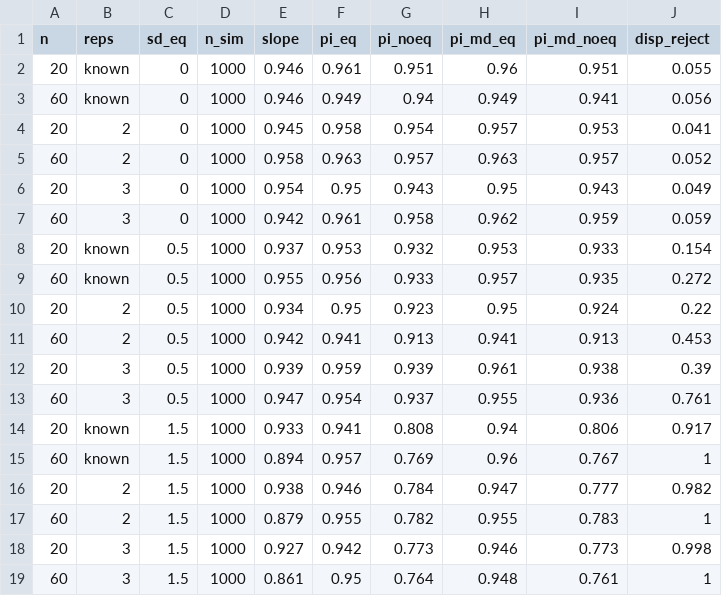
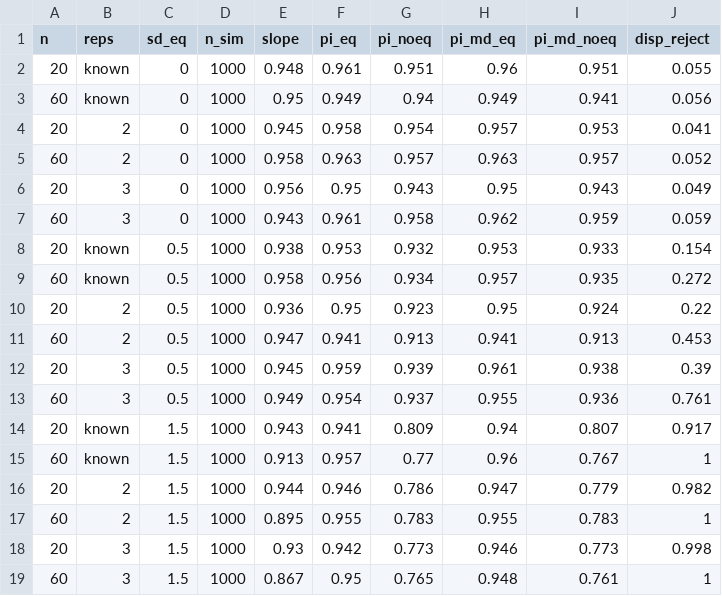
Before and after one commit to arcaldwell49/SimplyAgree, a CSV file: references/general/cbls_sims/summary_eq.csv, drawn as a sheet.

```diff
--- a/references/general/cbls_sims/summary_eq.csv
+++ b/references/general/cbls_sims/summary_eq.csv
@@ -1,19 +1,19 @@
 "n","reps","sd_eq","n_sim","slope","pi_eq","pi_noeq","pi_md_eq","pi_md_noeq","disp_reject"
-20,"known",0,1000,0.946,0.961,0.951,0.96,0.951,0.055
-60,"known",0,1000,0.946,0.949,0.94,0.949,0.941,0.056
+20,"known",0,1000,0.948,0.961,0.951,0.96,0.951,0.055
+60,"known",0,1000,0.95,0.949,0.94,0.949,0.941,0.056
 20,"2",0,1000,0.945,0.958,0.954,0.957,0.953,0.041
 60,"2",0,1000,0.958,0.963,0.957,0.963,0.957,0.052
-20,"3",0,1000,0.954,0.95,0.943,0.95,0.943,0.049
-60,"3",0,1000,0.942,0.961,0.958,0.962,0.959,0.059
-20,"known",0.5,1000,0.937,0.953,0.932,0.953,0.933,0.154
-60,"known",0.5,1000,0.955,0.956,0.933,0.957,0.935,0.272
-20,"2",0.5,1000,0.934,0.95,0.923,0.95,0.924,0.22
-60,"2",0.5,1000,0.942,0.941,0.913,0.941,0.913,0.453
-20,"3",0.5,1000,0.939,0.959,0.939,0.961,0.938,0.39
-60,"3",0.5,1000,0.947,0.954,0.937,0.955,0.936,0.761
-20,"known",1.5,1000,0.933,0.941,0.808,0.94,0.806,0.917
-60,"known",1.5,1000,0.894,0.957,0.769,0.96,0.767,1
-20,"2",1.5,1000,0.938,0.946,0.784,0.947,0.777,0.982
-60,"2",1.5,1000,0.879,0.955,0.782,0.955,0.783,1
-20,"3",1.5,1000,0.927,0.942,0.773,0.946,0.773,0.998
-60,"3",1.5,1000,0.861,0.95,0.764,0.948,0.761,1
+20,"3",0,1000,0.956,0.95,0.943,0.95,0.943,0.049
+60,"3",0,1000,0.943,0.961,0.958,0.962,0.959,0.059
+20,"known",0.5,1000,0.938,0.953,0.932,0.953,0.933,0.154
+60,"known",0.5,1000,0.958,0.956,0.934,0.957,0.935,0.272
+20,"2",0.5,1000,0.936,0.95,0.923,0.95,0.924,0.22
+60,"2",0.5,1000,0.947,0.941,0.913,0.941,0.913,0.453
+20,"3",0.5,1000,0.945,0.959,0.939,0.961,0.938,0.39
+60,"3",0.5,1000,0.949,0.954,0.937,0.955,0.936,0.761
+20,"known",1.5,1000,0.943,0.941,0.809,0.94,0.807,0.917
+60,"known",1.5,1000,0.913,0.957,0.77,0.96,0.767,1
+20,"2",1.5,1000,0.944,0.946,0.786,0.947,0.779,0.982
+60,"2",1.5,1000,0.895,0.955,0.783,0.955,0.783,1
+20,"3",1.5,1000,0.93,0.942,0.773,0.946,0.773,0.998
+60,"3",1.5,1000,0.867,0.95,0.765,0.948,0.761,1
```
Also changed, not shown: references/general/cbls_sims/summary.csv, references/general/cbls_sims/summary_eq_side.csv, 13 other files.
